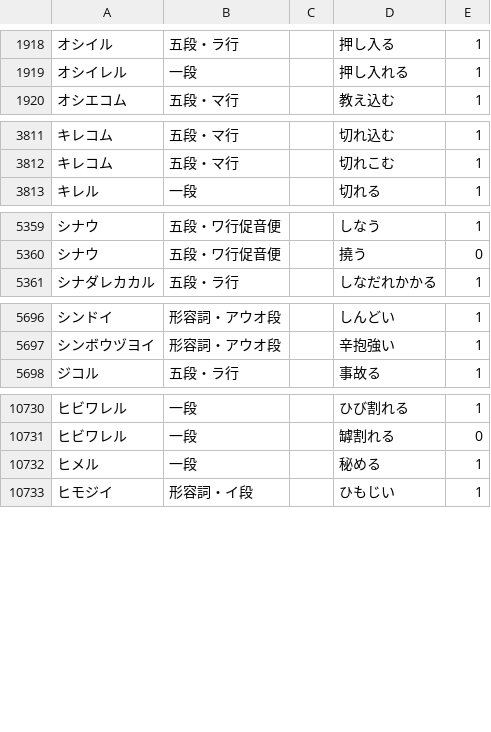
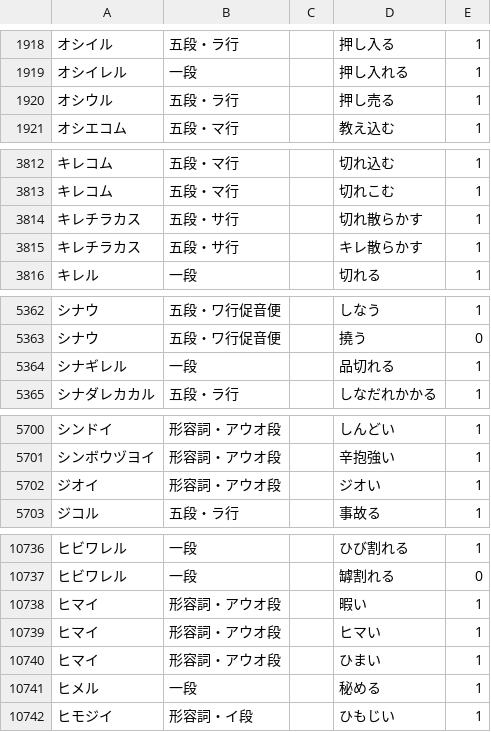
Before and after one commit to hiroshi-manabe/japanese_verb_adj_list, a TSV file: japanese_verb_adj_list.tsv, drawn as a sheet; only a part is shown, gaps mark what is left out; the diff covers the shown part only.

Commit message:
Added some words.

```diff
--- a/japanese_verb_adj_list.tsv
+++ b/japanese_verb_adj_list.tsv
@@ -1919,2 +1919,3 @@
 オシイレル	一段		押し入れる	1
+オシウル	五段・ラ行		押し売る	1
 オシエコム	五段・マ行		教え込む	1
@@ -3812,2 +3813,4 @@
 キレコム	五段・マ行		切れこむ	1
+キレチラカス	五段・サ行		切れ散らかす	1
+キレチラカス	五段・サ行		キレ散らかす	1
 キレル	一段		切れる	1
@@ -5360,2 +5363,3 @@
 シナウ	五段・ワ行促音便		撓う	0
+シナギレル	一段		品切れる	1
 シナダレカカル	五段・ラ行		しなだれかかる	1
@@ -5697,2 +5701,3 @@
 シンボウヅヨイ	形容詞・アウオ段		辛抱強い	1
+ジオイ	形容詞・アウオ段		ジオい	1
 ジコル	五段・ラ行		事故る	1
@@ -10731,2 +10737,5 @@
 ヒビワレル	一段		罅割れる	0
+ヒマイ	形容詞・アウオ段		暇い	1
+ヒマイ	形容詞・アウオ段		ヒマい	1
+ヒマイ	形容詞・アウオ段		ひまい	1
 ヒメル	一段		秘める	1
```
Also changed, not shown: 2 added rows and 1 moved row elsewhere in this file.
